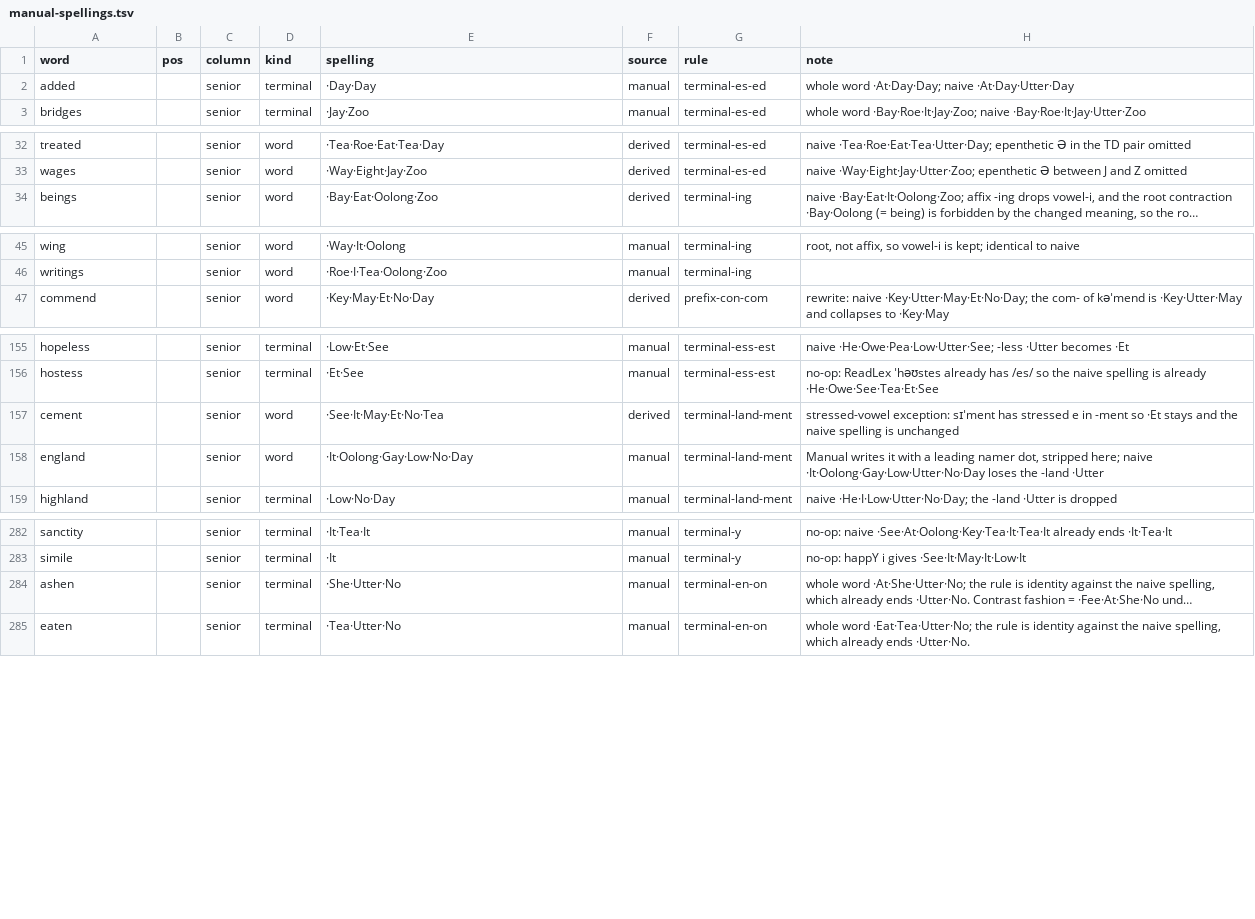
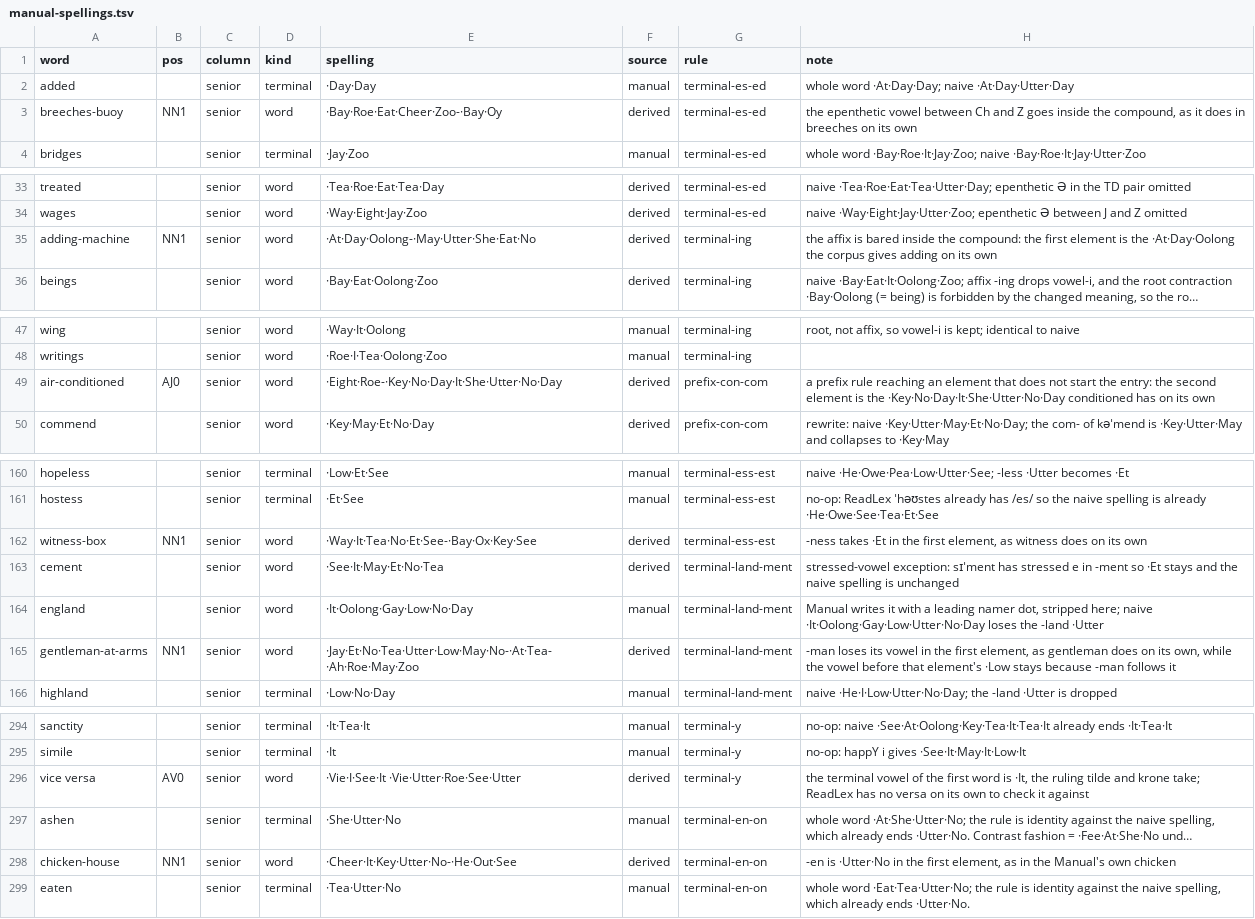
Before and after one commit to adiabatic/quikscript-lexicon, a TSV file: src/qslex/data/manual-spellings.tsv, drawn as a sheet; only a part is shown, gaps mark what is left out; long unchanged cells end in …; the diff covers the shown part only; the diff names each change by its address in the sheet, - before the commit and + after, or states it on an @@ line.

Commit message:
Apply the orthographic rules per element of a compound
Closes #9.

```diff
--- a/src/qslex/data/manual-spellings.tsv
+++ b/src/qslex/data/manual-spellings.tsv
+row 3: breeches-buoy | NN1 | senior | word | ·Bay·Roe·Eat·Cheer·Zoo-·Bay·Oy | derived | terminal-es-ed | the epenthetic vowel between Ch and Z goes inside the compound, as it does in breeches on its own
+row 35: adding-machine | NN1 | senior | word | ·At·Day·Oolong-·May·Utter·She·Eat·No | derived | terminal-ing | the affix is bared inside the compound: the first element is the ·At·Day·Oolong the corpus gives adding on its own
+row 49: air-conditioned | AJ0 | senior | word | ·Eight·Roe-·Key·No·Day·It·She·Utter·No·Day | derived | prefix-con-com | a prefix rule reaching an element that does not start the entry: the second element is the ·Key·No·Day·It·She·Utter·No·Day conditioned has on its own
+row 162: witness-box | NN1 | senior | word | ·Way·It·Tea·No·Et·See-·Bay·Ox·Key·See | derived | terminal-ess-est | -ness takes ·Et in the first element, as witness does on its own
+row 165: gentleman-at-arms | NN1 | senior | word | ·Jay·Et·No·Tea·Utter·Low·May·No-·At·Tea-·Ah·Roe·May·Zoo | derived | terminal-land-ment | -man loses its vowel in the first element, as gentleman does on its own, while the vowel before that element's ·Low stays because -man follows it
+row 296: vice versa | AV0 | senior | word | ·Vie·I·See·It ·Vie·Utter·Roe·See·Utter | derived | terminal-y | the terminal vowel of the first word is ·It, the ruling tilde and krone take; ReadLex has no versa on its own to check it against
+row 298: chicken-house | NN1 | senior | word | ·Cheer·It·Key·Utter·No-·He·Out·See | derived | terminal-en-on | -en is ·Utter·No in the first element, as in the Manual's own chicken
```
Also changed, not shown: 7 added rows elsewhere in this file, src/qslex/data/rule-words.tsv, 16 other files.
